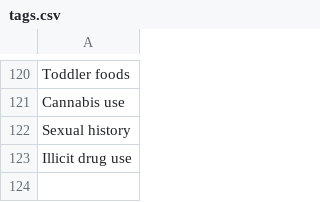
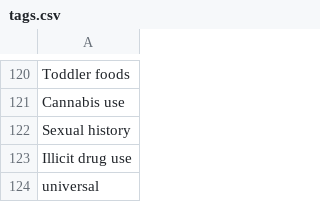
Before and after one commit to corneliusellen/outbreak_ready, a CSV file: db/tags.csv, drawn as a sheet; only a part is shown, gaps mark what is left out; the diff names each change by its address in the sheet, - before the commit and + after, or states it on an @@ line.

Commit message:
Include universal tags

```diff
--- a/db/tags.csv
+++ b/db/tags.csv
+row 124: universal
```
Also changed, not shown: 2 other files.
